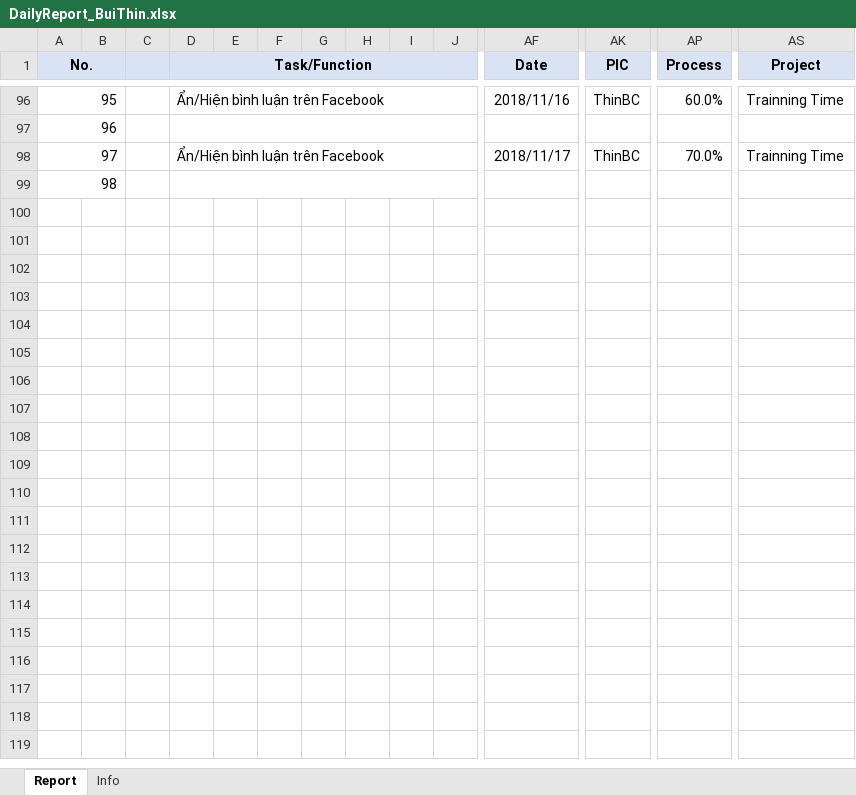
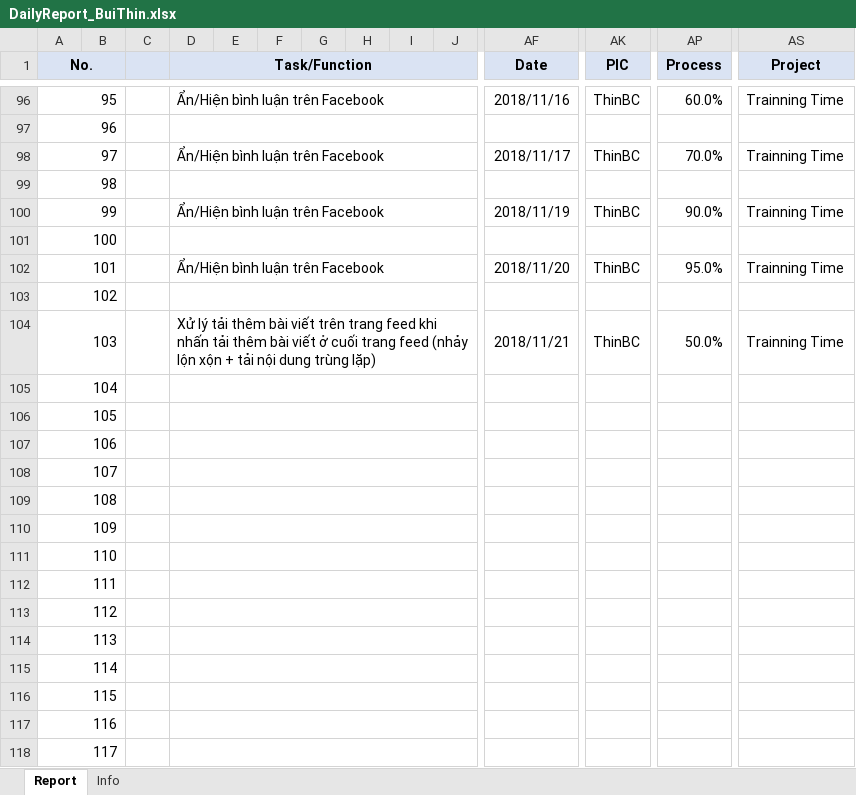
Before and after one commit to pcadev/Reports, an Excel workbook: DailyReport/DailyReport_BuiThin.xlsx, sheet Report, drawn as a sheet; only a part is shown, gaps mark what is left out; values as stored, in another font and other column widths than the file's, no borders; charts and pictures not drawn; rows hold the shown columns only; the diff covers the shown part only; the diff names each change by its address in the sheet, - before the commit and + after, or states it on an @@ line.

Commit message:
Report 11/21/2018

```diff
--- a/DailyReport/DailyReport_BuiThin.xlsx (sheet Report)
+++ b/DailyReport/DailyReport_BuiThin.xlsx (sheet Report)
+row 100: 99 |  |  | Ẩn/Hiện bình luận trên Facebook |  |  |  |  |  |  | 2018/11/19 | ThinBC | 90.0% | Trainning Time
+row 101: 100
+row 102: 101 |  |  | Ẩn/Hiện bình luận trên Facebook |  |  |  |  |  |  | 2018/11/20 | ThinBC | 95.0% | Trainning Time
+row 103: 102
+row 104: 103 |  |  | Xử lý tải thêm bài viết trên trang feed khi nhấn tải thêm bài viết ở cuối trang feed (nhảy lộn xộn + tải nội dung trùng lặp) |  |  |  |  |  |  | 2018/11/21 | ThinBC | 50.0% | Trainning Time
+row 105: 104
+row 106: 105
+row 107: 106
+row 108: 107
+row 109: 108
+row 110: 109
+row 111: 110
+row 112: 111
+row 113: 112
+row 114: 113
+row 115: 114
+row 116: 115
+row 117: 116
+row 118: 117
```
Also changed, not shown: 87 added rows elsewhere in this sheet, charts or pictures.
